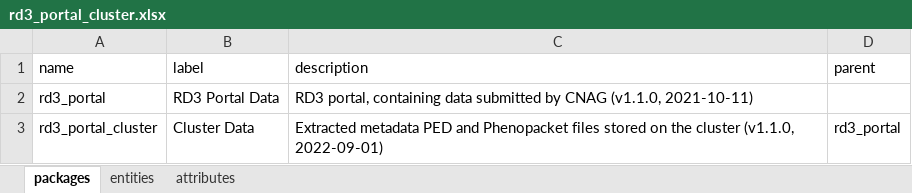
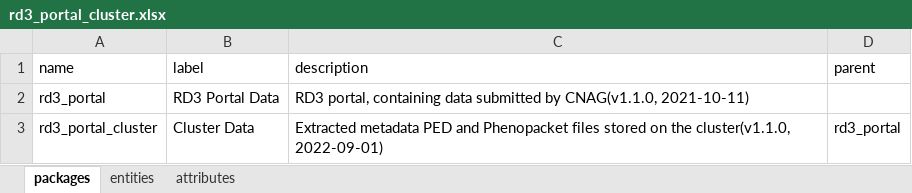
Before and after one commit to molgenis/projects-solve-rd, an Excel workbook: dist/rd3_portal_cluster.xlsx, sheet packages, drawn as a sheet; values as stored, in another font and other column widths than the file's, no borders; the diff names each change by its address in the sheet, - before the commit and + after, or states it on an @@ line.

```diff
--- a/dist/rd3_portal_cluster.xlsx (sheet packages)
+++ b/dist/rd3_portal_cluster.xlsx (sheet packages)
-C2 (description): …submitted by CNAG (v1.1.0, 2021-10-11)
+C2 (description): …submitted by CNAG(v1.1.0, 2021-10-11)
-C3 (description): …on the cluster (v1.1.0, 2022-09-01)
+C3 (description): …on the cluster(v1.1.0, 2022-09-01)
```
Also changed, not shown: sheet attributes, 2 other files.
